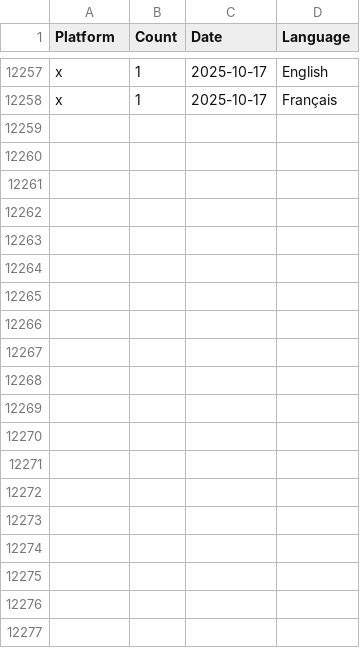
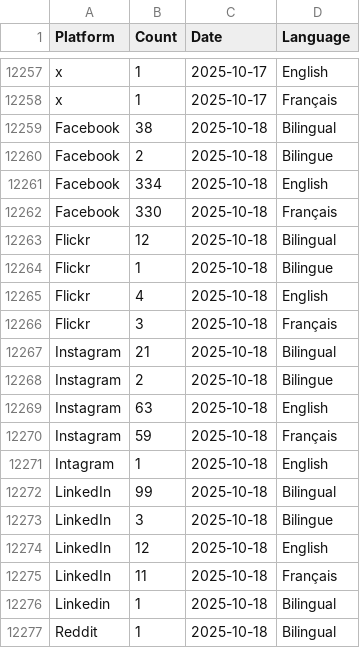
Before and after one commit to PatLittle/GC-Socials, a CSV file: platform_counts.csv, drawn as a sheet; only a part is shown, gaps mark what is left out; the diff covers the shown part only.

```diff
--- a/platform_counts.csv
+++ b/platform_counts.csv
@@ -12258 +12258,20 @@ x,1,2025-10-17,English
 x,1,2025-10-17,Français
+Facebook,38,2025-10-18,Bilingual
+Facebook,2,2025-10-18,Bilingue
+Facebook,334,2025-10-18,English
+Facebook,330,2025-10-18,Français
+Flickr,12,2025-10-18,Bilingual
+Flickr,1,2025-10-18,Bilingue
+Flickr,4,2025-10-18,English
+Flickr,3,2025-10-18,Français
+Instagram,21,2025-10-18,Bilingual
+Instagram,2,2025-10-18,Bilingue
+Instagram,63,2025-10-18,English
+Instagram,59,2025-10-18,Français
+Intagram,1,2025-10-18,English
+LinkedIn,99,2025-10-18,Bilingual
+LinkedIn,3,2025-10-18,Bilingue
+LinkedIn,12,2025-10-18,English
+LinkedIn,11,2025-10-18,Français
+Linkedin,1,2025-10-18,Bilingual
+Reddit,1,2025-10-18,Bilingual
```
Also changed, not shown: 15 added rows elsewhere in this file, 1 other file.
